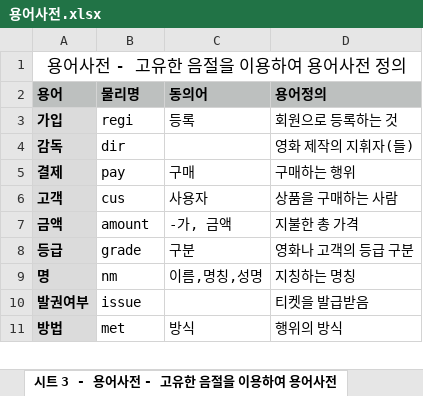
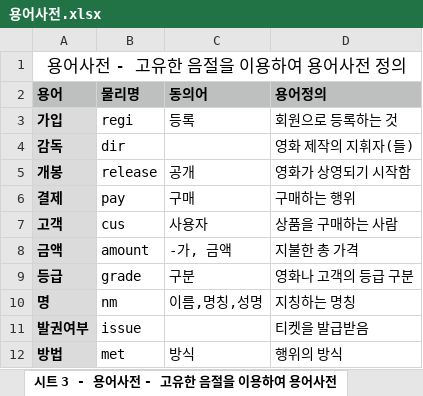
Before and after one commit to wldnd9904/DB_BoxOffice, an Excel workbook: documents/용어사전.xlsx, sheet 시트 3 - 용어사전 - 고유한 음절을 이용하여 용어사전, drawn as a sheet; only a part is shown; values as stored, in another font and other column widths than the file's, no borders; the diff names each change by its address in the sheet, - before the commit and + after, or states it on an @@ line.

Commit message:
용어사전

```diff
--- a/documents/용어사전.xlsx (sheet 시트 3 - 용어사전 - 고유한 음절을 이용하여 용어사전)
+++ b/documents/용어사전.xlsx (sheet 시트 3 - 용어사전 - 고유한 음절을 이용하여 용어사전)
+row 5: 개봉 | release | 공개 | 영화가 상영되기 시작함
```
Also changed, not shown: sheet 시트 4 - 용어사전으로 도출된 속성명, sheet 시트2 - 용어사전 - 유일한 속성을 음절로 분리, sheet 시트 1 - 용어사전 - 엔티티타입 속성 취합, 1 other file.
